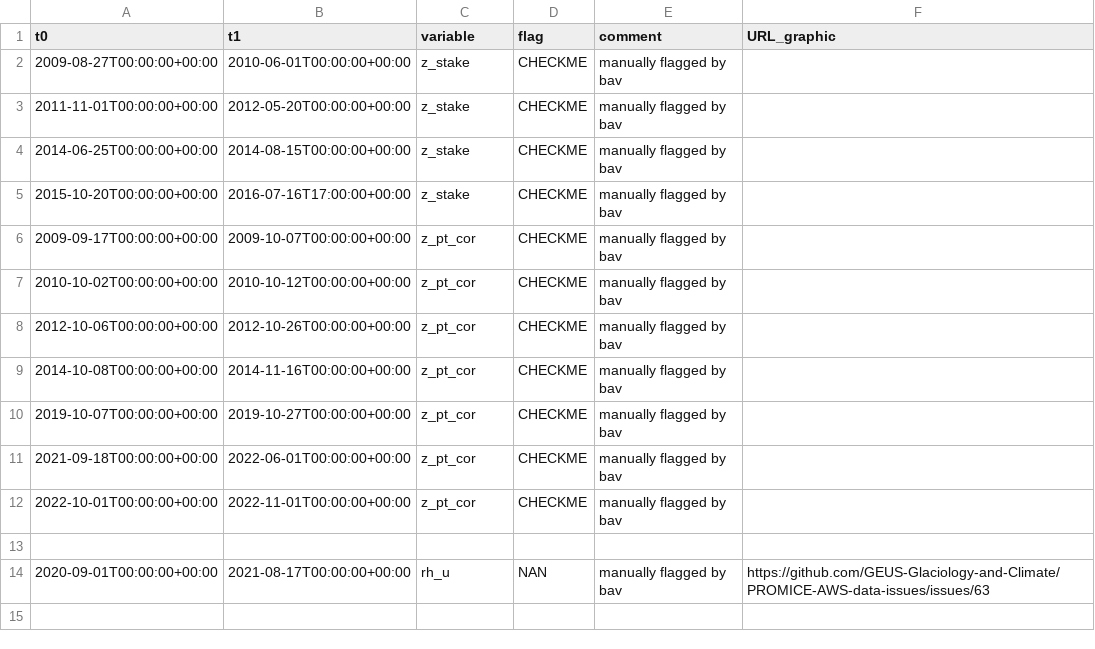
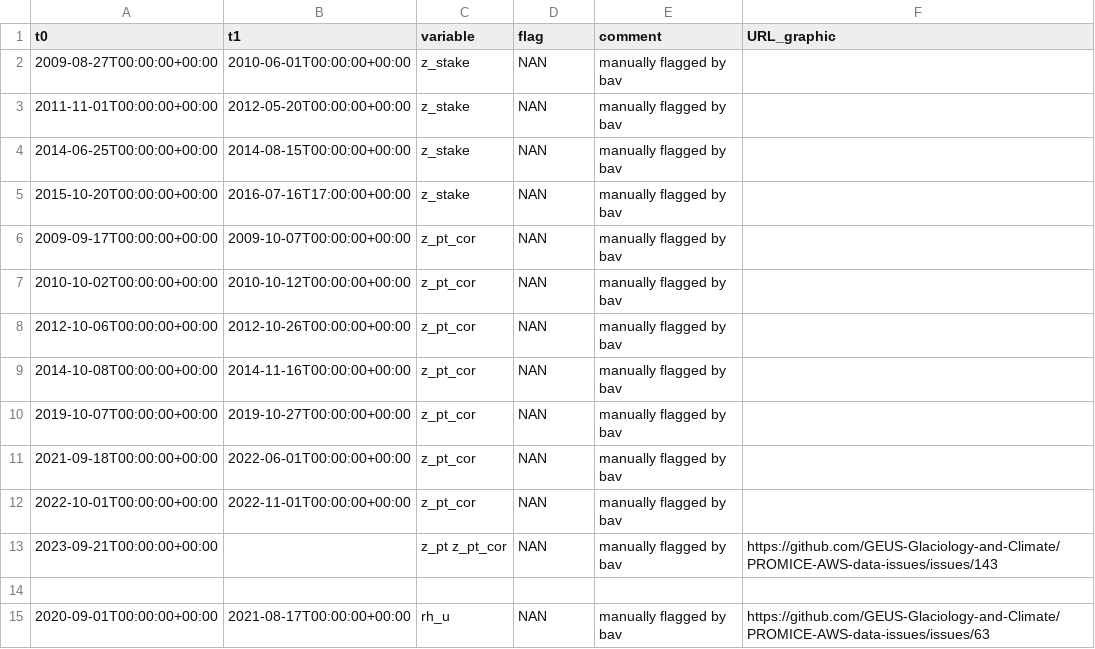
Before and after one commit to GEUS-Glaciology-and-Climate/PROMICE-AWS-data-issues, a CSV file: flags/KAN_L.csv, drawn as a sheet.

Commit message:
#143

```diff
--- a/flags/KAN_L.csv
+++ b/flags/KAN_L.csv
@@ -1,13 +1,14 @@
 t0,t1,variable,flag,comment,URL_graphic
-2009-08-27T00:00:00+00:00,2010-06-01T00:00:00+00:00,z_stake,CHECKME,manually flagged by bav,
-2011-11-01T00:00:00+00:00,2012-05-20T00:00:00+00:00,z_stake,CHECKME,manually flagged by bav,
-2014-06-25T00:00:00+00:00,2014-08-15T00:00:00+00:00,z_stake,CHECKME,manually flagged by bav,
-2015-10-20T00:00:00+00:00,2016-07-16T17:00:00+00:00,z_stake,CHECKME,manually flagged by bav,
-2009-09-17T00:00:00+00:00,2009-10-07T00:00:00+00:00,z_pt_cor,CHECKME,manually flagged by bav,
-2010-10-02T00:00:00+00:00,2010-10-12T00:00:00+00:00,z_pt_cor,CHECKME,manually flagged by bav,
-2012-10-06T00:00:00+00:00,2012-10-26T00:00:00+00:00,z_pt_cor,CHECKME,manually flagged by bav,
-2014-10-08T00:00:00+00:00,2014-11-16T00:00:00+00:00,z_pt_cor,CHECKME,manually flagged by bav,
-2019-10-07T00:00:00+00:00,2019-10-27T00:00:00+00:00,z_pt_cor,CHECKME,manually flagged by bav,
-2021-09-18T00:00:00+00:00,2022-06-01T00:00:00+00:00,z_pt_cor,CHECKME,manually flagged by bav,
-2022-10-01T00:00:00+00:00,2022-11-01T00:00:00+00:00,z_pt_cor,CHECKME,manually flagged by bav,
+2009-08-27T00:00:00+00:00,2010-06-01T00:00:00+00:00,z_stake,NAN,manually flagged by bav,
+2011-11-01T00:00:00+00:00,2012-05-20T00:00:00+00:00,z_stake,NAN,manually flagged by bav,
+2014-06-25T00:00:00+00:00,2014-08-15T00:00:00+00:00,z_stake,NAN,manually flagged by bav,
+2015-10-20T00:00:00+00:00,2016-07-16T17:00:00+00:00,z_stake,NAN,manually flagged by bav,
+2009-09-17T00:00:00+00:00,2009-10-07T00:00:00+00:00,z_pt_cor,NAN,manually flagged by bav,
+2010-10-02T00:00:00+00:00,2010-10-12T00:00:00+00:00,z_pt_cor,NAN,manually flagged by bav,
+2012-10-06T00:00:00+00:00,2012-10-26T00:00:00+00:00,z_pt_cor,NAN,manually flagged by bav,
+2014-10-08T00:00:00+00:00,2014-11-16T00:00:00+00:00,z_pt_cor,NAN,manually flagged by bav,
+2019-10-07T00:00:00+00:00,2019-10-27T00:00:00+00:00,z_pt_cor,NAN,manually flagged by bav,
+2021-09-18T00:00:00+00:00,2022-06-01T00:00:00+00:00,z_pt_cor,NAN,manually flagged by bav,
+2022-10-01T00:00:00+00:00,2022-11-01T00:00:00+00:00,z_pt_cor,NAN,manually flagged by bav,
+2023-09-21T00:00:00+00:00, ,z_pt z_pt_cor,NAN,manually flagged by bav, https://github.com/GEUS-Glaciology-and-Climate/PROMICE-AWS-data-issues/issues/143
 
```
